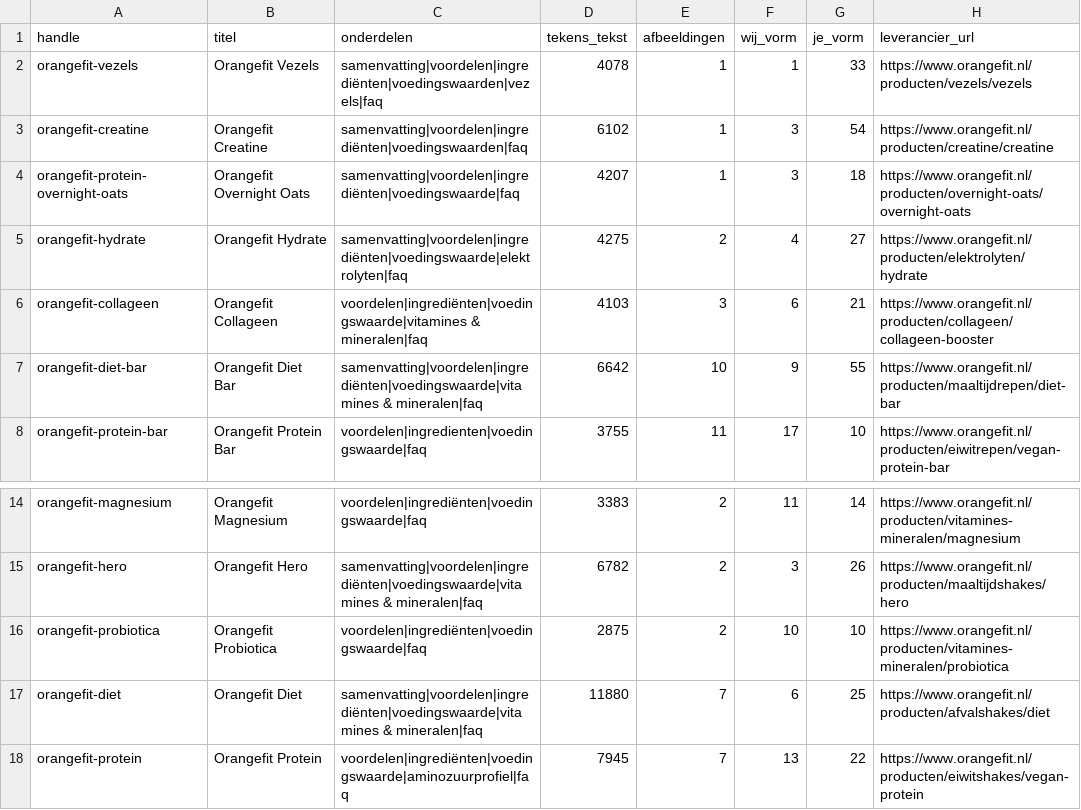
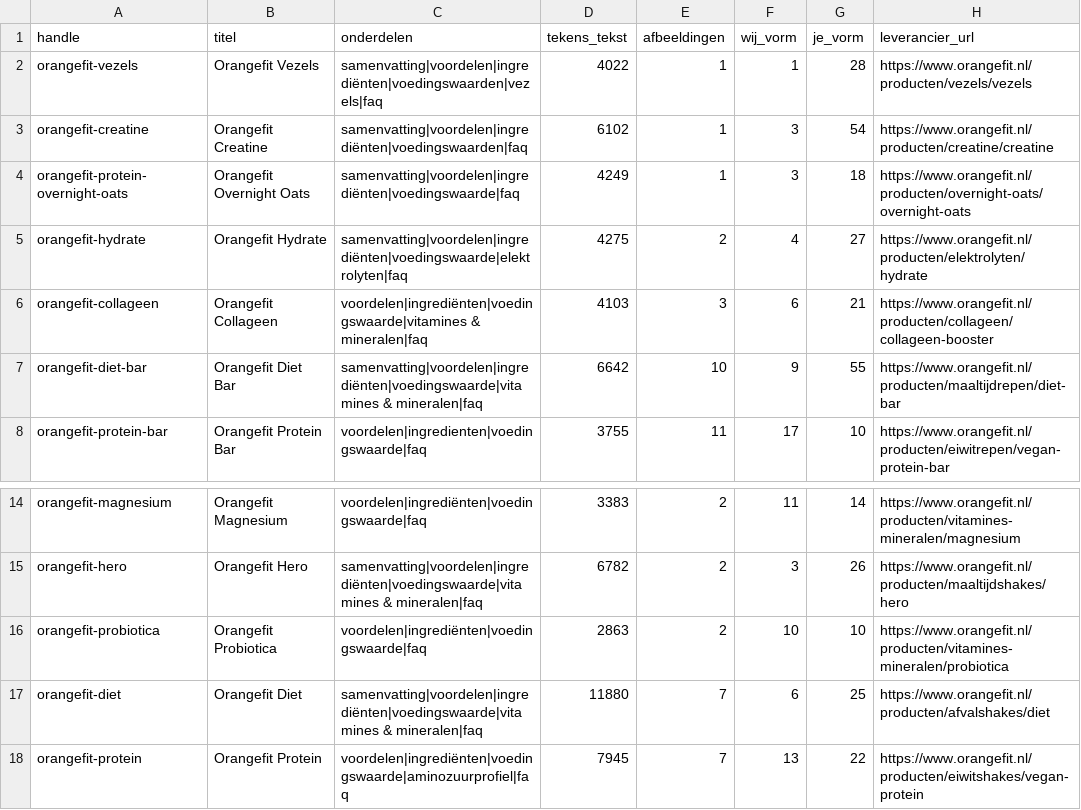
Before and after one commit to Maximillian-creator/orangefit-feed, a CSV file: orangefit_tekstbron.csv, drawn as a sheet; only a part is shown, gaps mark what is left out.

```diff
--- a/orangefit_tekstbron.csv
+++ b/orangefit_tekstbron.csv
@@ -1,5 +1,5 @@
 handle,titel,onderdelen,tekens_tekst,afbeeldingen,wij_vorm,je_vorm,leverancier_url
-orangefit-vezels,Orangefit Vezels,samenvatting|voordelen|ingrediënten|voedingswaarden|vezels|faq,4078,1,1,33,https://www.orangefit.nl/producten/vezels/vezels
+orangefit-vezels,Orangefit Vezels,samenvatting|voordelen|ingrediënten|voedingswaarden|vezels|faq,4022,1,1,28,https://www.orangefit.nl/producten/vezels/vezels
 orangefit-creatine,Orangefit Creatine,samenvatting|voordelen|ingrediënten|voedingswaarden|faq,6102,1,3,54,https://www.orangefit.nl/producten/creatine/creatine
-orangefit-protein-overnight-oats,Orangefit Overnight Oats,samenvatting|voordelen|ingrediënten|voedingswaarde|faq,4207,1,3,18,https://www.orangefit.nl/producten/overnight-oats/overnight-oats
+orangefit-protein-overnight-oats,Orangefit Overnight Oats,samenvatting|voordelen|ingrediënten|voedingswaarde|faq,4249,1,3,18,https://www.orangefit.nl/producten/overnight-oats/overnight-oats
 orangefit-hydrate,Orangefit Hydrate,samenvatting|voordelen|ingrediënten|voedingswaarde|elektrolyten|faq,4275,2,4,27,https://www.orangefit.nl/producten/elektrolyten/hydrate
@@ -15,3 +15,3 @@ orangefit-magnesium,Orangefit Magnesium,voordelen|ingrediënten|voedingswaarde|f
 orangefit-hero,Orangefit Hero,samenvatting|voordelen|ingrediënten|voedingswaarde|vitamines & mineralen|faq,6782,2,3,26,https://www.orangefit.nl/producten/maaltijdshakes/hero
-orangefit-probiotica,Orangefit Probiotica,voordelen|ingrediënten|voedingswaarde|faq,2875,2,10,10,https://www.orangefit.nl/producten/vitamines-mineralen/probiotica
+orangefit-probiotica,Orangefit Probiotica,voordelen|ingrediënten|voedingswaarde|faq,2863,2,10,10,https://www.orangefit.nl/producten/vitamines-mineralen/probiotica
 orangefit-diet,Orangefit Diet,samenvatting|voordelen|ingrediënten|voedingswaarde|vitamines & mineralen|faq,11880,7,6,25,https://www.orangefit.nl/producten/afvalshakes/diet
```
Also changed, not shown: orangefit_geschrapt.csv, 2 other files.
